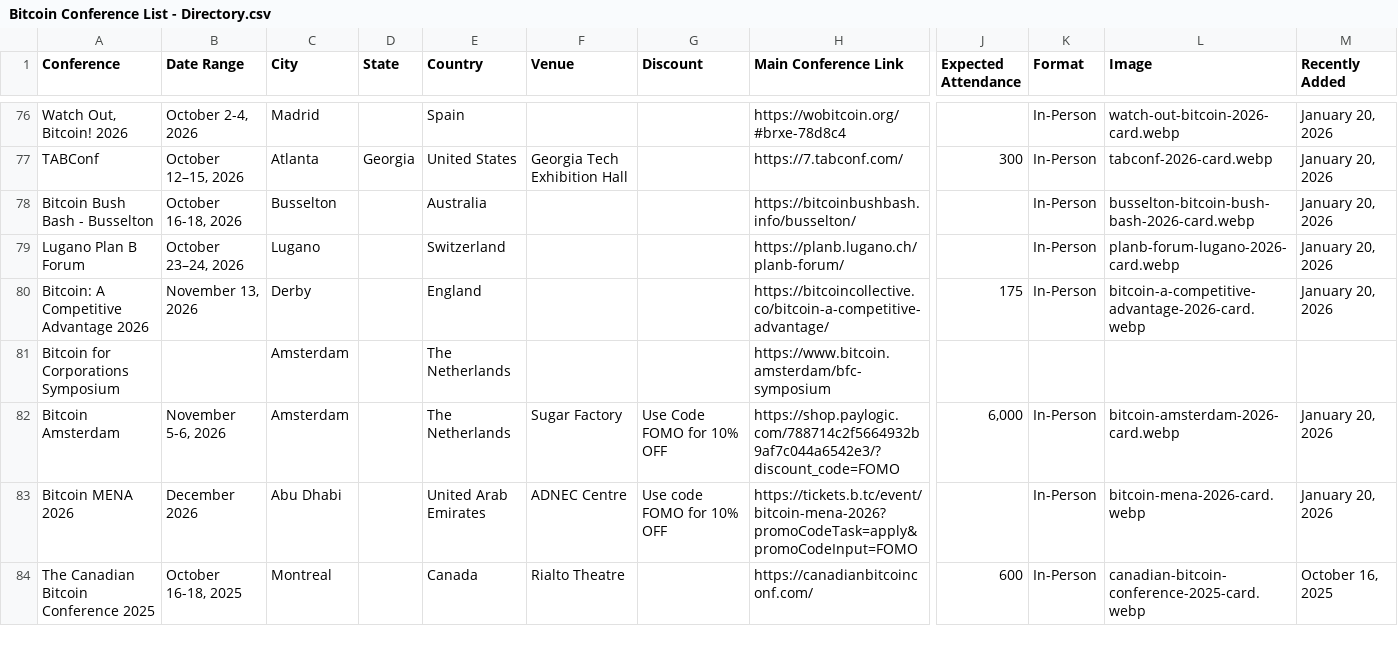
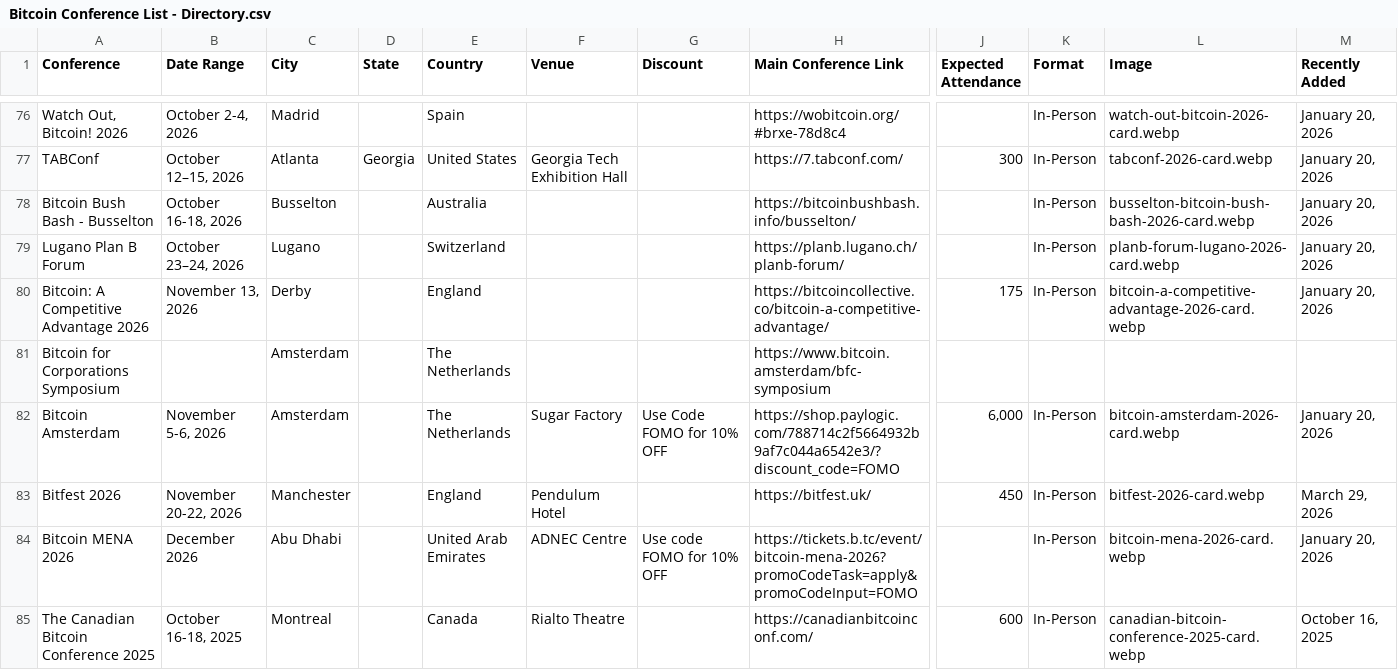
Before and after one commit to goldisdying/proofofconference, a CSV file: Bitcoin Conference List - Directory.csv, drawn as a sheet; only a part is shown, gaps mark what is left out; rows hold the shown columns only; the diff names each change by its address in the sheet, - before the commit and + after, or states it on an @@ line.

Commit message:
Add files via upload

```diff
--- a/Bitcoin Conference List - Directory.csv
+++ b/Bitcoin Conference List - Directory.csv
+row 83: Bitfest 2026 | November 20-22, 2026 | Manchester |  | England | Pendulum Hotel |  | https://bitfest.uk/ | 450 | In-Person | bitfest-2026-card.webp | March 29, 2026
```
